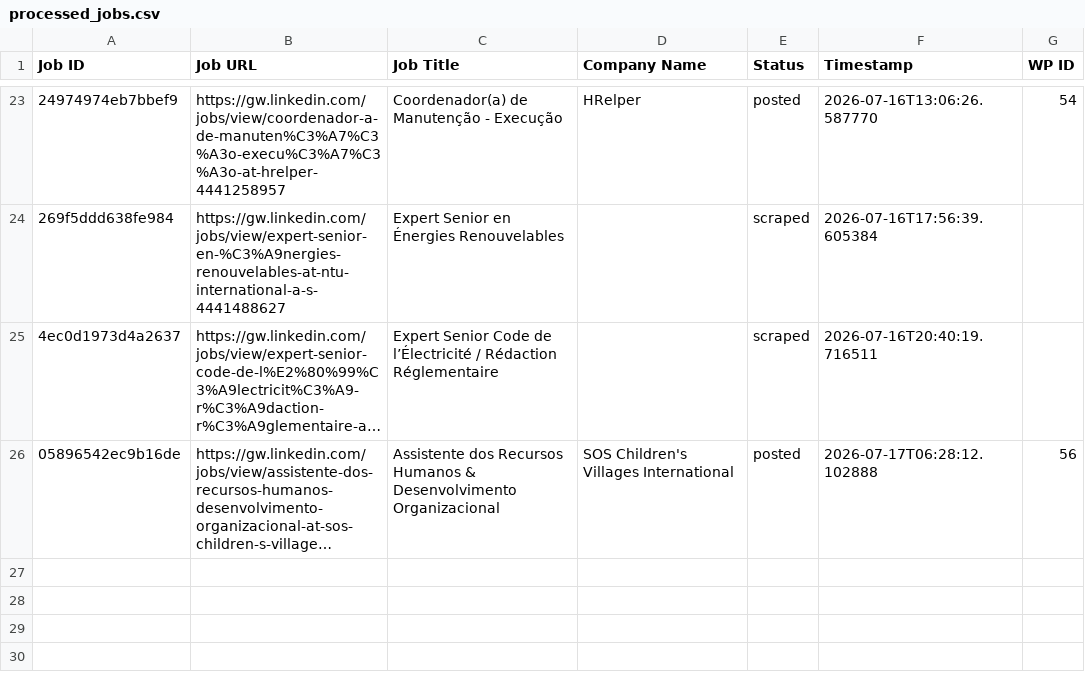
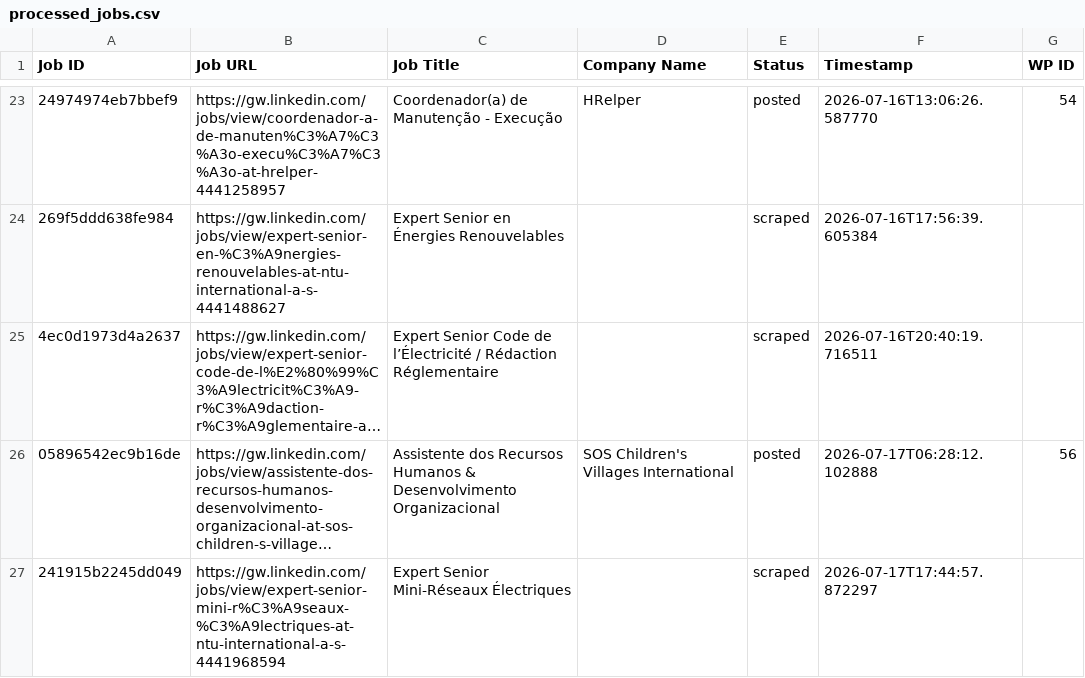
Before and after one commit to innovationinc2000/gw, a CSV file: processed_jobs.csv, drawn as a sheet; only a part is shown, gaps mark what is left out; long unchanged cells end in …; the diff names each change by its address in the sheet, - before the commit and + after, or states it on an @@ line.

```diff
--- a/processed_jobs.csv
+++ b/processed_jobs.csv
+row 27: 241915b2245dd049 | https://gw.linkedin.com/jobs/view/expert-senior-mini-r%C3%A9seaux-%C3%A9lectriques-at-ntu-international-a-s-4441968594 | Expert Senior Mini-Réseaux Électriques |  | scraped | 2026-07-17T17:44:57.872297
```
